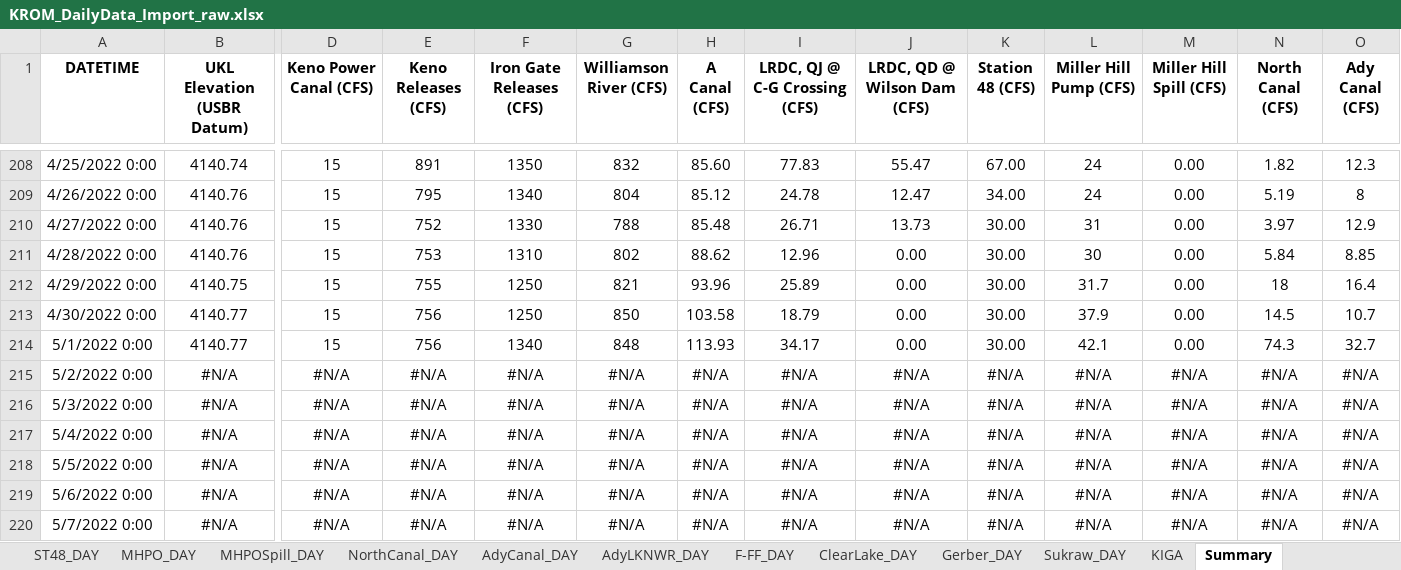
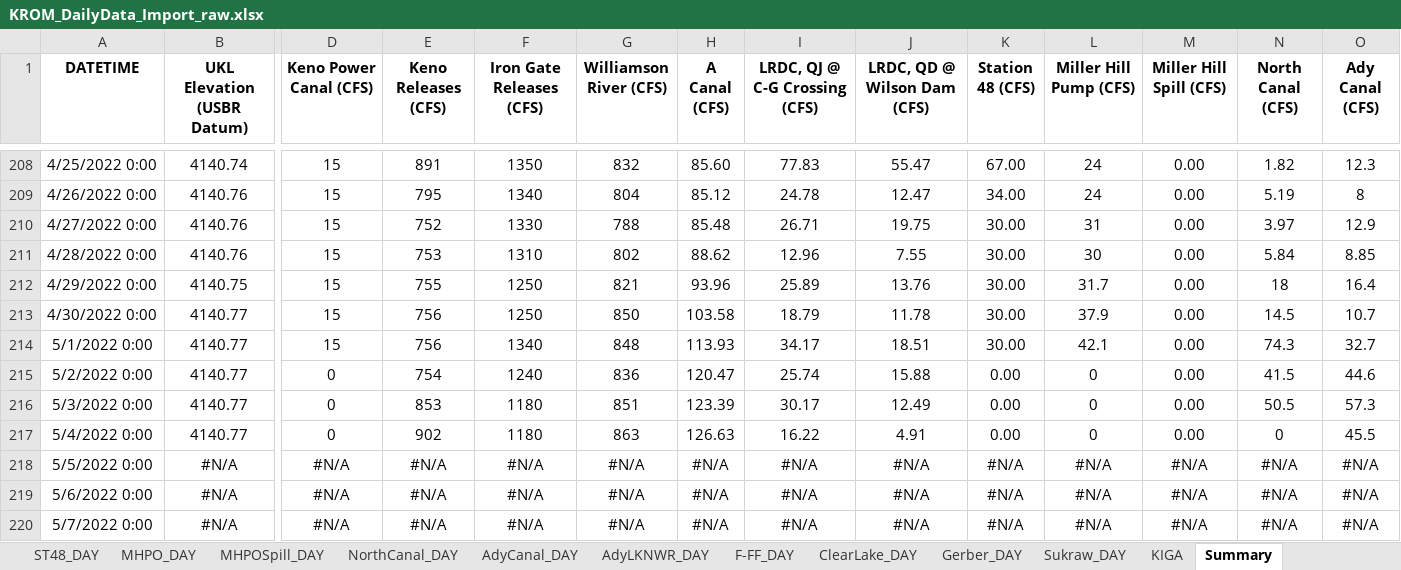
Before and after one commit to usbr/KPOM, an Excel workbook: Database/KROM_DailyData_Import_raw.xlsx, sheet Summary, drawn as a sheet; only a part is shown, gaps mark what is left out; values as stored, in another font and other column widths than the file's, no borders; conditional formats not drawn; removed rows and columns are numbered as before the commit, all else as after; rows hold the shown columns only; the diff names each change by its address in the sheet, - before the commit and + after, or states it on an @@ line.

```diff
--- a/Database/KROM_DailyData_Import_raw.xlsx (sheet Summary)
+++ b/Database/KROM_DailyData_Import_raw.xlsx (sheet Summary)
-J210 (LRDC, QD @ Wilson Dam (CFS)): 13.73
+J210 (LRDC, QD @ Wilson Dam (CFS)): 19.75
-J211 (LRDC, QD @ Wilson Dam (CFS)): 0.00
+J211 (LRDC, QD @ Wilson Dam (CFS)): 7.55
-J212 (LRDC, QD @ Wilson Dam (CFS)): 0.00
+J212 (LRDC, QD @ Wilson Dam (CFS)): 13.76
-J213 (LRDC, QD @ Wilson Dam (CFS)): 0.00
+J213 (LRDC, QD @ Wilson Dam (CFS)): 11.78
-J214 (LRDC, QD @ Wilson Dam (CFS)): 0.00
+J214 (LRDC, QD @ Wilson Dam (CFS)): 18.51
-row 215: 5/2/2022 0:00 | #N/A | #N/A | #N/A | #N/A | #N/A | #N/A | #N/A | #N/A | #N/A | #N/A | #N/A | #N/A | #N/A
-row 216: 5/3/2022 0:00 | #N/A | #N/A | #N/A | #N/A | #N/A | #N/A | #N/A | #N/A | #N/A | #N/A | #N/A | #N/A | #N/A
-row 217: 5/4/2022 0:00 | #N/A | #N/A | #N/A | #N/A | #N/A | #N/A | #N/A | #N/A | #N/A | #N/A | #N/A | #N/A | #N/A
+row 215: 5/2/2022 0:00 | 4140.77 | 0 | 754 | 1240 | 836 | 120.47 | 25.74 | 15.88 | 0.00 | 0 | 0.00 | 41.5 | 44.6
+row 216: 5/3/2022 0:00 | 4140.77 | 0 | 853 | 1180 | 851 | 123.39 | 30.17 | 12.49 | 0.00 | 0 | 0.00 | 50.5 | 57.3
+row 217: 5/4/2022 0:00 | 4140.77 | 0 | 902 | 1180 | 863 | 126.63 | 16.22 | 4.91 | 0.00 | 0 | 0.00 | 0 | 45.5
```
Also changed, not shown: sheet LRDCD_DAY, sheet ACanal_DAY, sheet LRDCCG_DAY, sheet Gerber_DAY, sheet ClearLake_DAY, sheet KenoDamReleases_DAY, 8 more sheets.
